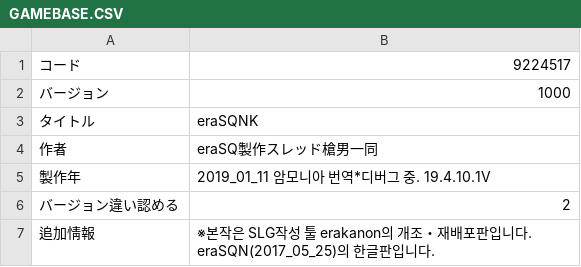
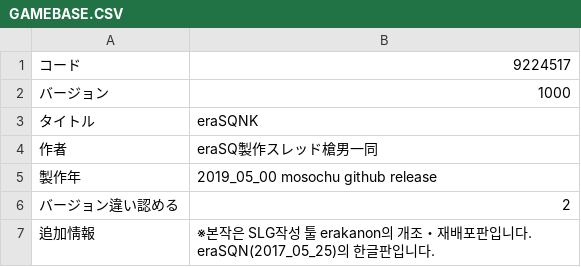
Before and after one commit to ammonia1815/EraSQNK, a CSV file: CSV/GAMEBASE.CSV, drawn as a sheet.

Commit message:
changed version displayed at title

```diff
--- a/CSV/GAMEBASE.CSV
+++ b/CSV/GAMEBASE.CSV
@@ -4,3 +4,3 @@
 作者,eraSQ製作スレッド槍男一同
-製作年,2019_01_11 암모니아 번역*디버그 중. 19.4.10.1V
+製作年,2019_05_00 mosochu github release
 バージョン違い認める,2
```
